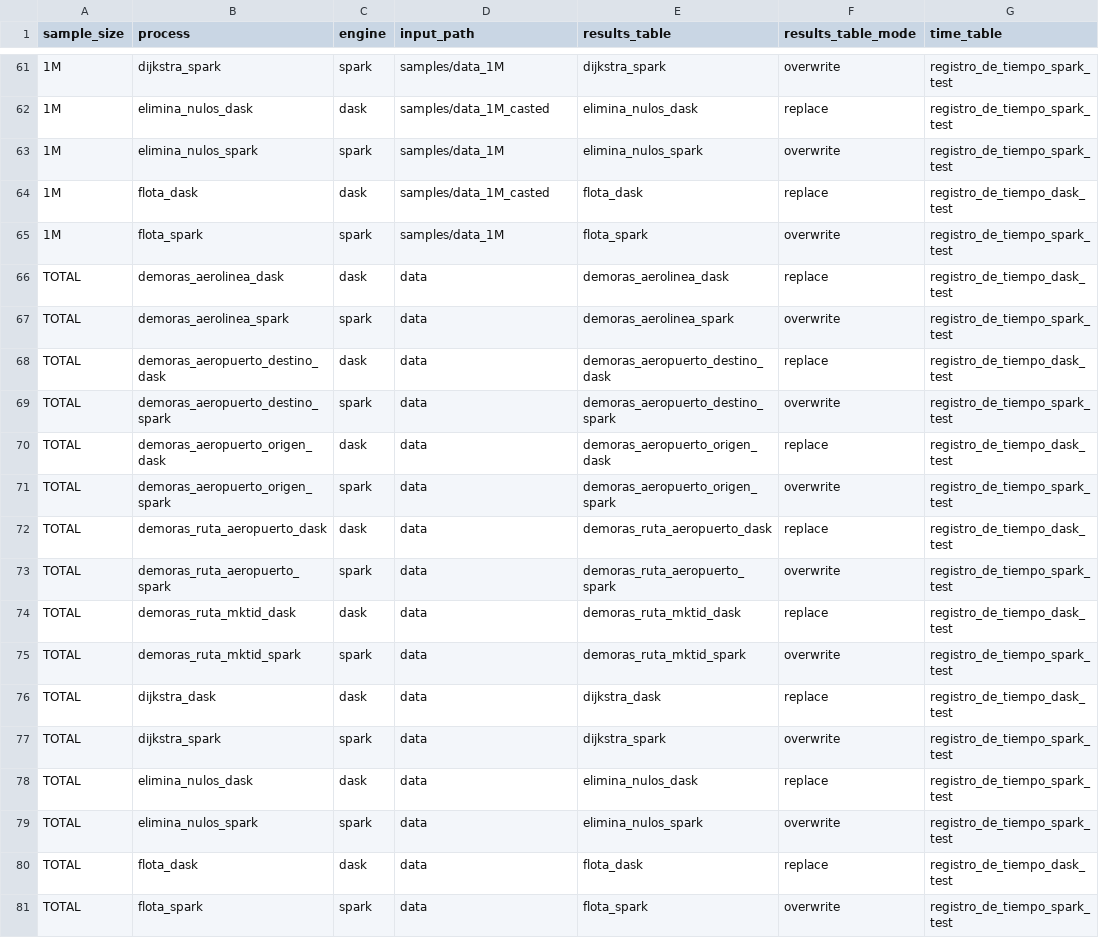
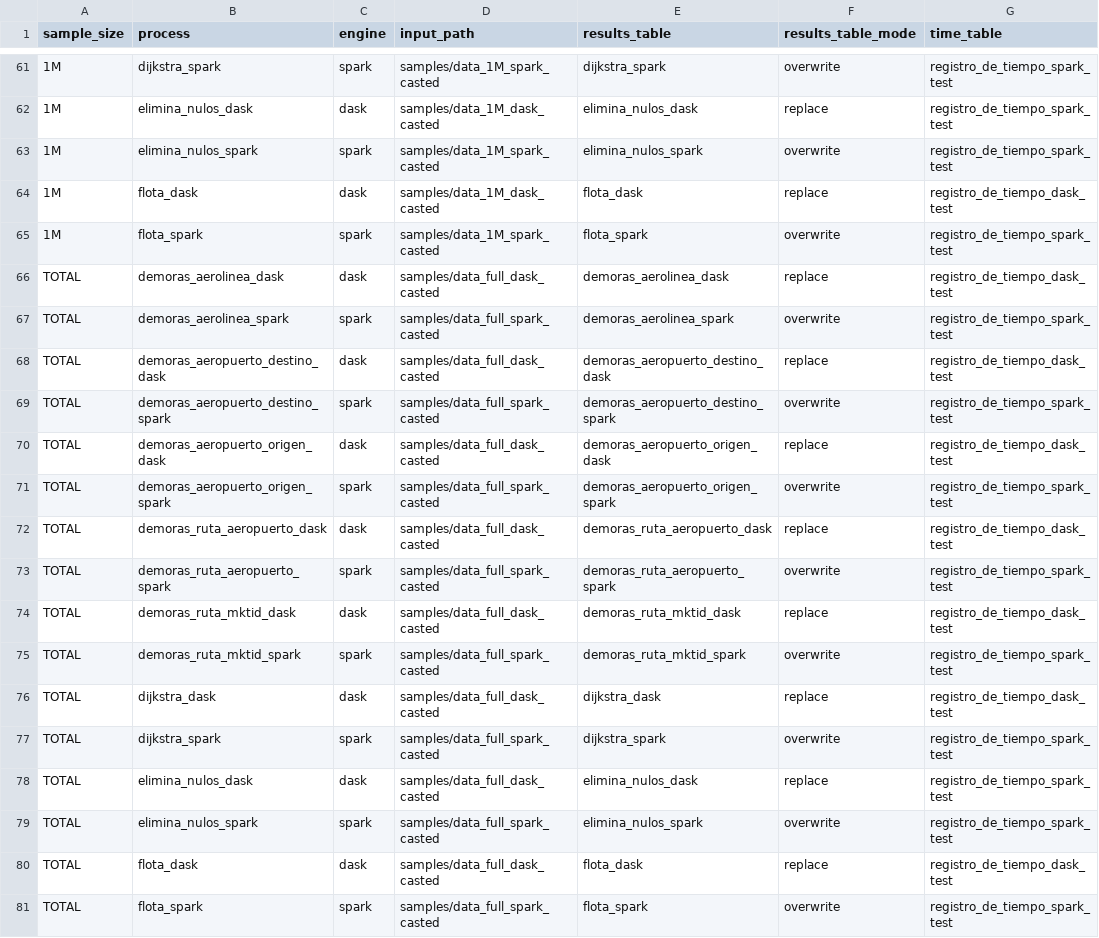
Before and after one commit to ikerforce/spark-rita, a CSV file: conf/base/configs.csv, drawn as a sheet; only a part is shown, gaps mark what is left out; the diff covers the shown part only; the diff names each change by its address in the sheet, - before the commit and + after, or states it on an @@ line.

```diff
--- a/conf/base/configs.csv
+++ b/conf/base/configs.csv
-D61 (input_path): samples/data_1M
+D61 (input_path): samples/data_1M_spark_casted
-D62 (input_path): samples/data_1M_casted
+D62 (input_path): samples/data_1M_dask_casted
-D63 (input_path): samples/data_1M
+D63 (input_path): samples/data_1M_spark_casted
-D64 (input_path): samples/data_1M_casted
+D64 (input_path): samples/data_1M_dask_casted
-D65 (input_path): samples/data_1M
+D65 (input_path): samples/data_1M_spark_casted
-D66 (input_path): data
+D66 (input_path): samples/data_full_dask_casted
-D67 (input_path): data
+D67 (input_path): samples/data_full_spark_casted
-D68 (input_path): data
+D68 (input_path): samples/data_full_dask_casted
-D69 (input_path): data
+D69 (input_path): samples/data_full_spark_casted
-D70 (input_path): data
+D70 (input_path): samples/data_full_dask_casted
-D71 (input_path): data
+D71 (input_path): samples/data_full_spark_casted
-D72 (input_path): data
+D72 (input_path): samples/data_full_dask_casted
-D73 (input_path): data
+D73 (input_path): samples/data_full_spark_casted
-D74 (input_path): data
+D74 (input_path): samples/data_full_dask_casted
-D75 (input_path): data
+D75 (input_path): samples/data_full_spark_casted
-D76 (input_path): data
+D76 (input_path): samples/data_full_dask_casted
-D77 (input_path): data
+D77 (input_path): samples/data_full_spark_casted
-D78 (input_path): data
+D78 (input_path): samples/data_full_dask_casted
-D79 (input_path): data
+D79 (input_path): samples/data_full_spark_casted
-D80 (input_path): data
+D80 (input_path): samples/data_full_dask_casted
-D81 (input_path): data
+D81 (input_path): samples/data_full_spark_casted
```
Also changed, not shown: 27 edited cells elsewhere in this file.
